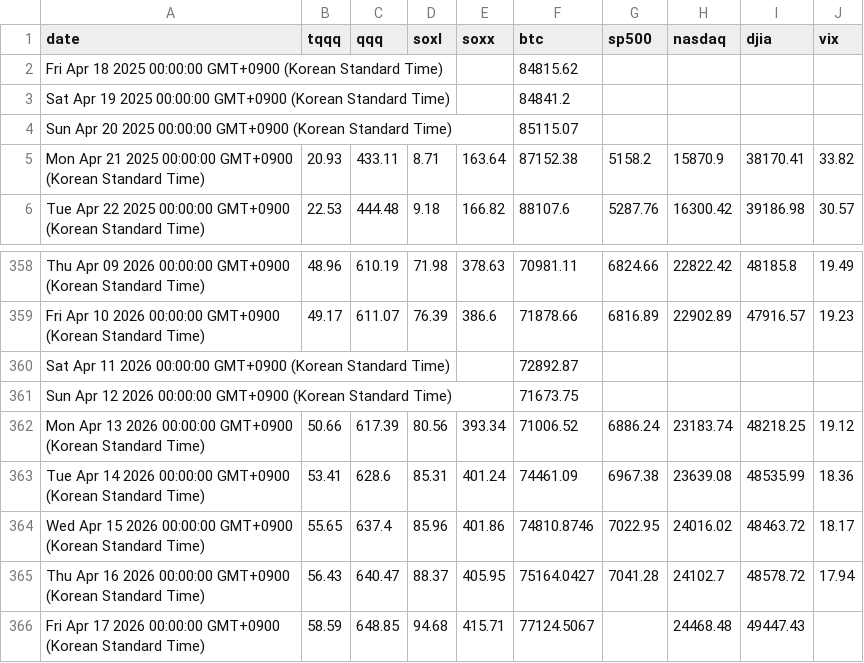
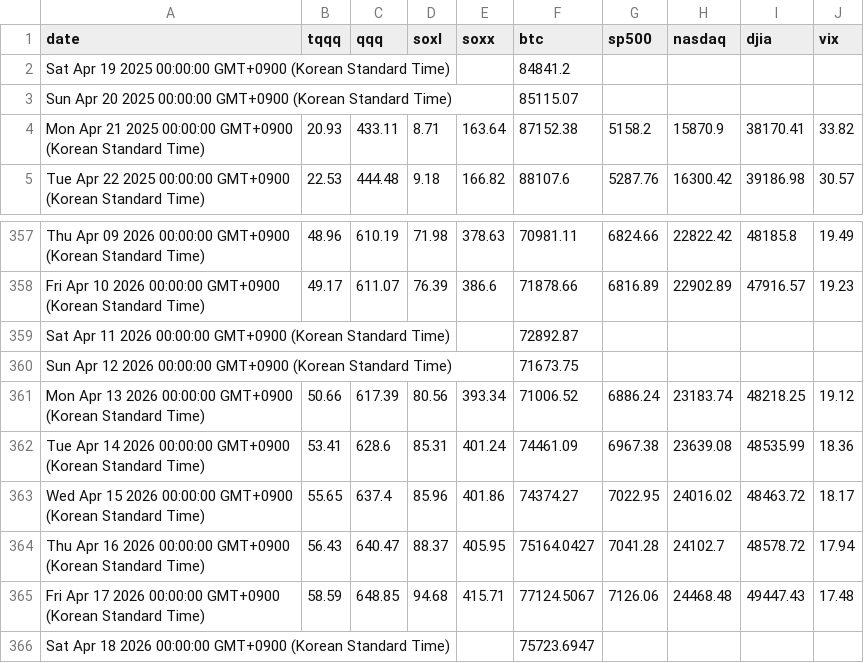
Before and after one commit to lemy38/market-prices, a CSV file: closing_prices - Sheet1.csv, drawn as a sheet; only a part is shown, gaps mark what is left out.

Commit message:
Update closing prices

```diff
--- a/closing_prices - Sheet1.csv
+++ b/closing_prices - Sheet1.csv
@@ -1,3 +1,2 @@
 date,tqqq,qqq,soxl,soxx,btc,sp500,nasdaq,djia,vix
-Fri Apr 18 2025 00:00:00 GMT+0900 (Korean Standard Time),,,,,84815.62,,,,
 Sat Apr 19 2025 00:00:00 GMT+0900 (Korean Standard Time),,,,,84841.2,,,,
@@ -363,4 +362,5 @@ Mon Apr 13 2026 00:00:00 GMT+0900 (Korean Standard Time),50.66,617.39,80.56,393.
 Tue Apr 14 2026 00:00:00 GMT+0900 (Korean Standard Time),53.41,628.6,85.31,401.24,74461.09,6967.38,23639.08,48535.99,18.36
-Wed Apr 15 2026 00:00:00 GMT+0900 (Korean Standard Time),55.65,637.4,85.96,401.86,74810.8746,7022.95,24016.02,48463.72,18.17
+Wed Apr 15 2026 00:00:00 GMT+0900 (Korean Standard Time),55.65,637.4,85.96,401.86,74374.27,7022.95,24016.02,48463.72,18.17
 Thu Apr 16 2026 00:00:00 GMT+0900 (Korean Standard Time),56.43,640.47,88.37,405.95,75164.0427,7041.28,24102.7,48578.72,17.94
-Fri Apr 17 2026 00:00:00 GMT+0900 (Korean Standard Time),58.59,648.85,94.68,415.71,77124.5067,,24468.48,49447.43,
+Fri Apr 17 2026 00:00:00 GMT+0900 (Korean Standard Time),58.59,648.85,94.68,415.71,77124.5067,7126.06,24468.48,49447.43,17.48
+Sat Apr 18 2026 00:00:00 GMT+0900 (Korean Standard Time),,,,,75723.6947,,,,
```
